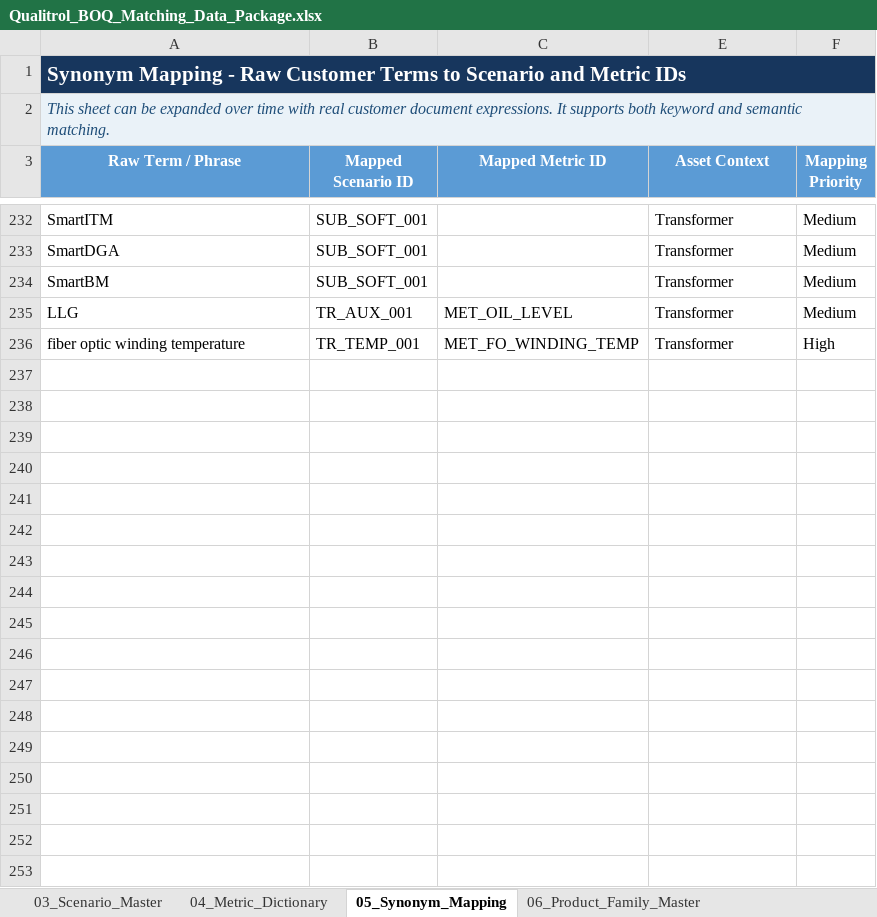
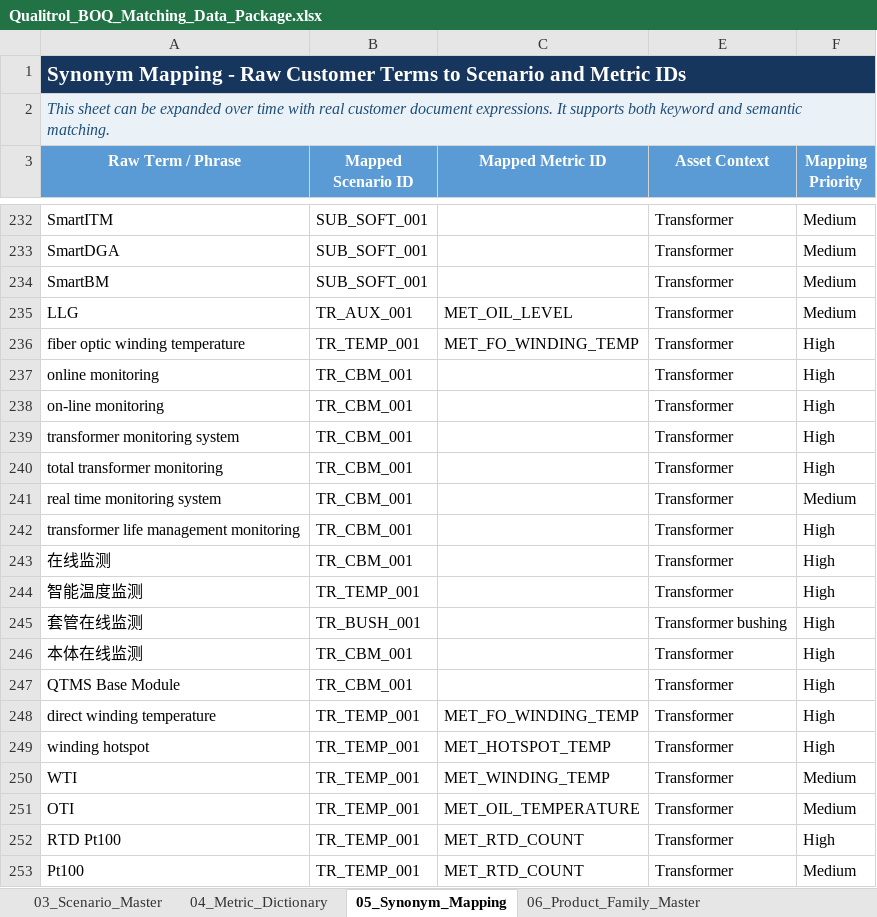
Before and after one commit to kevinqy001/Qualitrol-Quoting-Automation, an Excel workbook: Qualitrol_BOQ_Matching_Data_Package.xlsx, sheet 05_Synonym_Mapping, drawn as a sheet; only a part is shown, gaps mark what is left out; values as stored, in another font and other column widths than the file's, no borders; table styles not drawn; the diff covers the shown part only; the diff names each change by its address in the sheet, - before the commit and + after, or states it on an @@ line.

```diff
--- a/Qualitrol_BOQ_Matching_Data_Package.xlsx (sheet 05_Synonym_Mapping)
+++ b/Qualitrol_BOQ_Matching_Data_Package.xlsx (sheet 05_Synonym_Mapping)
+row 237: online monitoring | TR_CBM_001 |  | Transformer | High
+row 238: on-line monitoring | TR_CBM_001 |  | Transformer | High
+row 239: transformer monitoring system | TR_CBM_001 |  | Transformer | High
+row 240: total transformer monitoring | TR_CBM_001 |  | Transformer | High
+row 241: real time monitoring system | TR_CBM_001 |  | Transformer | Medium
+row 242: transformer life management monitoring | TR_CBM_001 |  | Transformer | High
+row 243: 在线监测 | TR_CBM_001 |  | Transformer | High
+row 244: 智能温度监测 | TR_TEMP_001 |  | Transformer | High
+row 245: 套管在线监测 | TR_BUSH_001 |  | Transformer bushing | High
+row 246: 本体在线监测 | TR_CBM_001 |  | Transformer | High
+row 247: QTMS Base Module | TR_CBM_001 |  | Transformer | High
+row 248: direct winding temperature | TR_TEMP_001 | MET_FO_WINDING_TEMP | Transformer | High
+row 249: winding hotspot | TR_TEMP_001 | MET_HOTSPOT_TEMP | Transformer | High
+row 250: WTI | TR_TEMP_001 | MET_WINDING_TEMP | Transformer | Medium
+row 251: OTI | TR_TEMP_001 | MET_OIL_TEMPERATURE | Transformer | Medium
+row 252: RTD Pt100 | TR_TEMP_001 | MET_RTD_COUNT | Transformer | High
+row 253: Pt100 | TR_TEMP_001 | MET_RTD_COUNT | Transformer | Medium
```
Also changed, not shown: 16 added rows elsewhere in this sheet, sheet 07_Product_Master_Template, sheet 04_Metric_Dictionary, sheet 06_Product_Family_Master, sheet 09_Quantity_Rules, sheet 10_Compatibility_Rules, sheet 03_Scenario_Master, 1 more sheet, hidden cells, 9 other files.
